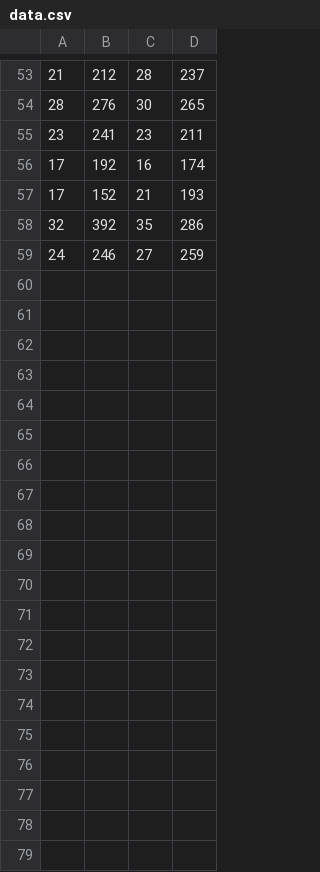
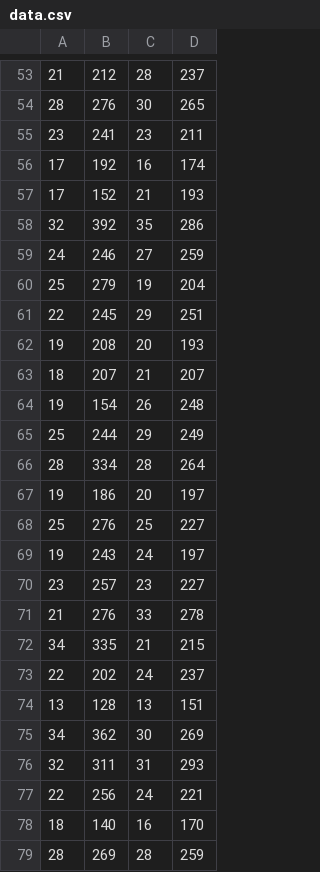
Before and after one commit to wltjr/cap6635, a CSV file: project/data.csv, drawn as a sheet; only a part is shown, gaps mark what is left out; the diff covers the shown part only; the diff names each change by its address in the sheet, - before the commit and + after, or states it on an @@ line.

Commit message:
project/data.csv: Added more data from more runs

```diff
--- a/project/data.csv
+++ b/project/data.csv
+row 60: 25 | 279 | 19 | 204
+row 61: 22 | 245 | 29 | 251
+row 62: 19 | 208 | 20 | 193
+row 63: 18 | 207 | 21 | 207
+row 64: 19 | 154 | 26 | 248
+row 65: 25 | 244 | 29 | 249
+row 66: 28 | 334 | 28 | 264
+row 67: 19 | 186 | 20 | 197
+row 68: 25 | 276 | 25 | 227
+row 69: 19 | 243 | 24 | 197
+row 70: 23 | 257 | 23 | 227
+row 71: 21 | 276 | 33 | 278
+row 72: 34 | 335 | 21 | 215
+row 73: 22 | 202 | 24 | 237
+row 74: 13 | 128 | 13 | 151
+row 75: 34 | 362 | 30 | 269
+row 76: 32 | 311 | 31 | 293
+row 77: 22 | 256 | 24 | 221
+row 78: 18 | 140 | 16 | 170
+row 79: 28 | 269 | 28 | 259
```
Also changed, not shown: 9 added rows elsewhere in this file.
